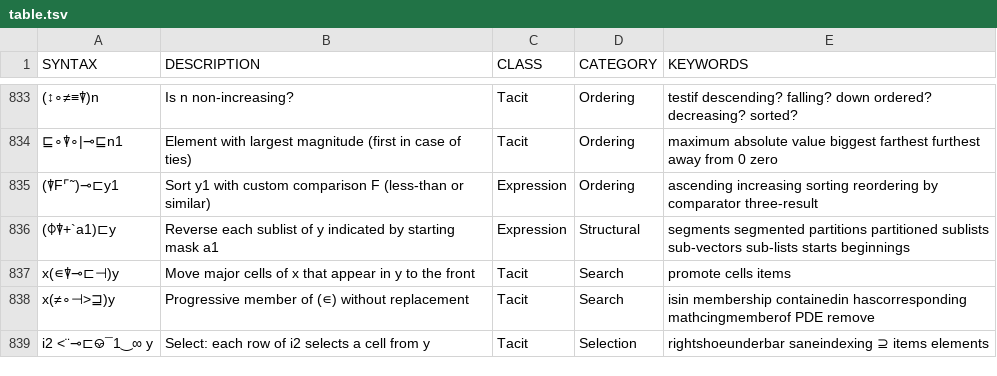
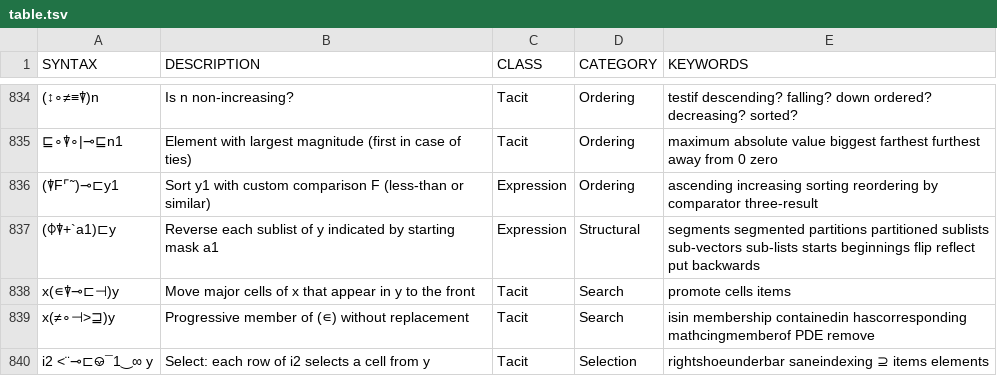
Before and after one commit to mlochbaum/bqncrate, a TSV file: table.tsv, drawn as a sheet; only a part is shown, gaps mark what is left out; addresses are those after the commit; the diff covers the shown part only; the diff names each change by its address in the sheet, - before the commit and + after, or states it on an @@ line.

Commit message:
⌽⌾⥊ to reverse along every axis, and improve reverse keywords

```diff
--- a/table.tsv
+++ b/table.tsv
-E837 (KEYWORDS): …starts beginnings
+E837 (KEYWORDS): …starts beginnings flip reflect put backwards
```
Also changed, not shown: 1 added row and 4 edited cells elsewhere in this file.
